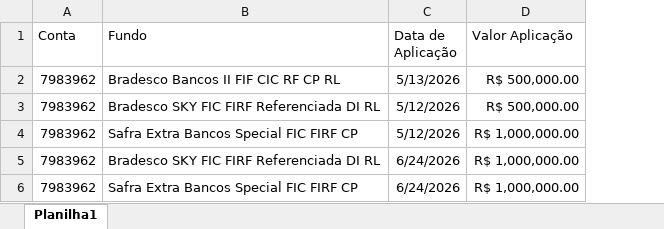
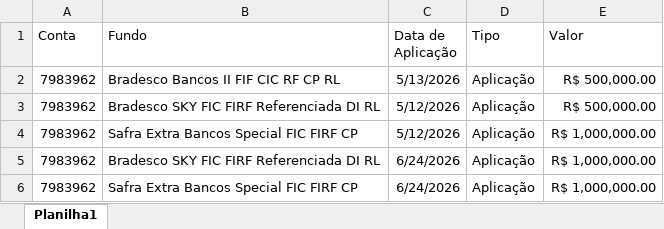
Before and after one commit to AloacaoMWealth/tesourariagrupobotuvera, an Excel workbook: data/config/aplicacoes_fundos.xlsx, sheet Planilha1, drawn as a sheet; values as stored, in another font and other column widths than the file's, no borders; addresses are those after the commit; the diff names each change by its address in the sheet, - before the commit and + after, or states it on an @@ line.

Commit message:
Add files via upload

```diff
--- a/data/config/aplicacoes_fundos.xlsx (sheet Planilha1)
+++ b/data/config/aplicacoes_fundos.xlsx (sheet Planilha1)
+column D (Tipo), rows 2-6: all Aplicação
-E1: Valor Aplicação
+E1: Valor
```
